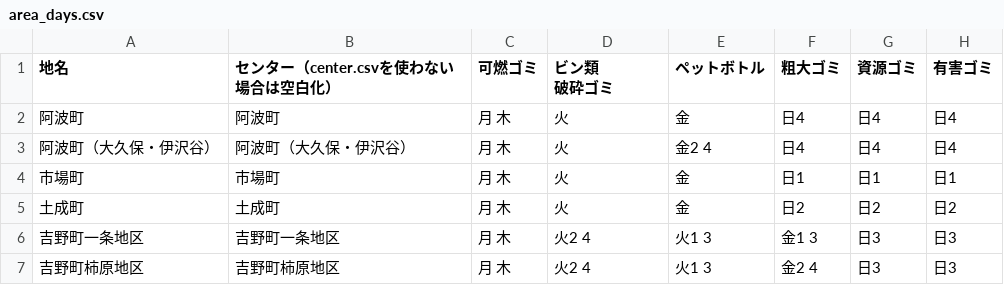
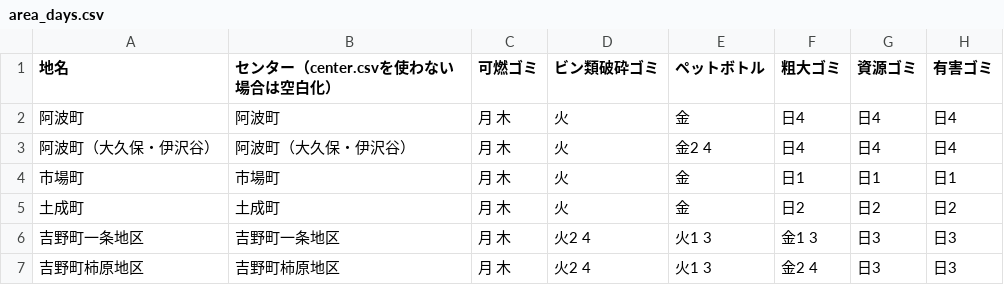
Before and after one commit to tokushima5374/awashi, a CSV file: data/area_days.csv, drawn as a sheet.

Commit message:
Update area_days.csv

```diff
--- a/data/area_days.csv
+++ b/data/area_days.csv
@@ -1,3 +1,2 @@
-地名,センター（center.csvを使わない場合は空白化）,可燃ゴミ,"ビン類
-破砕ゴミ",ペットボトル,粗大ゴミ,資源ゴミ,有害ゴミ
+地名,センター（center.csvを使わない場合は空白化）,可燃ゴミ,"ビン類破砕ゴミ",ペットボトル,粗大ゴミ,資源ゴミ,有害ゴミ
 阿波町,阿波町,月 木,火,金,日4,日4,日4
```
